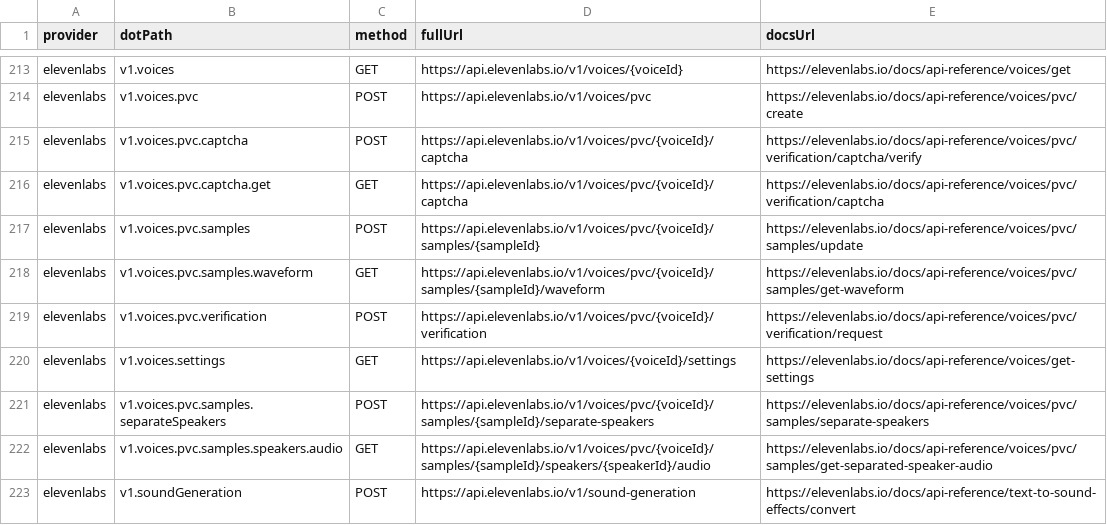
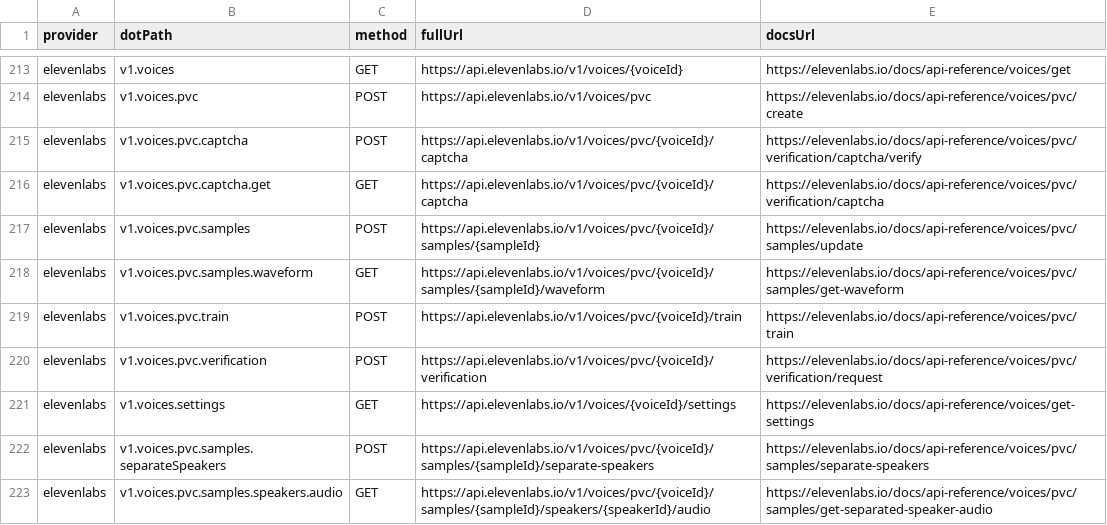
Before and after one commit to justintanner/apicity, a TSV file: scripts/endpoint-docs.tsv, drawn as a sheet; only a part is shown, gaps mark what is left out; the shorter side is filled out with more unchanged rows.

Commit message:
feat(elevenlabs): add PVC train endpoint (ac-931.302)
Add coverage for ElevenLabs POST /v1/voices/pvc/{voice_id}/train as v1.voices.pvc.train, with the matching post.v1 alias, public request/response types, and Zod request schema.

The endpoint follows the existing ElevenLabs callable voices namespace pattern while adding the required endpoint-docs.tsv row and generated README/example metadata. The replay fixture uses a nonexistent PVC voice ID so the request shape and typed error path are covered without starting an upstream training job.

Validation: pnpm run lint, pnpm run test:run, pnpm run dev:record -- tests/integration/elevenlabs-pvc-train.test.ts, pnpm run test:run tests/integration/elevenlabs-pvc-train.test.ts, and pnpm run harness:telegram -- --dry-run.

```diff
--- a/scripts/endpoint-docs.tsv
+++ b/scripts/endpoint-docs.tsv
@@ -218,2 +218,3 @@ elevenlabs	v1.voices.pvc.samples	POST	https://api.elevenlabs.io/v1/voices/pvc/{v
 elevenlabs	v1.voices.pvc.samples.waveform	GET	https://api.elevenlabs.io/v1/voices/pvc/{voiceId}/samples/{sampleId}/waveform	https://elevenlabs.io/docs/api-reference/voices/pvc/samples/get-waveform
+elevenlabs	v1.voices.pvc.train	POST	https://api.elevenlabs.io/v1/voices/pvc/{voiceId}/train	https://elevenlabs.io/docs/api-reference/voices/pvc/train
 elevenlabs	v1.voices.pvc.verification	POST	https://api.elevenlabs.io/v1/voices/pvc/{voiceId}/verification	https://elevenlabs.io/docs/api-reference/voices/pvc/verification/request
```
Also changed, not shown: 10 other files.
